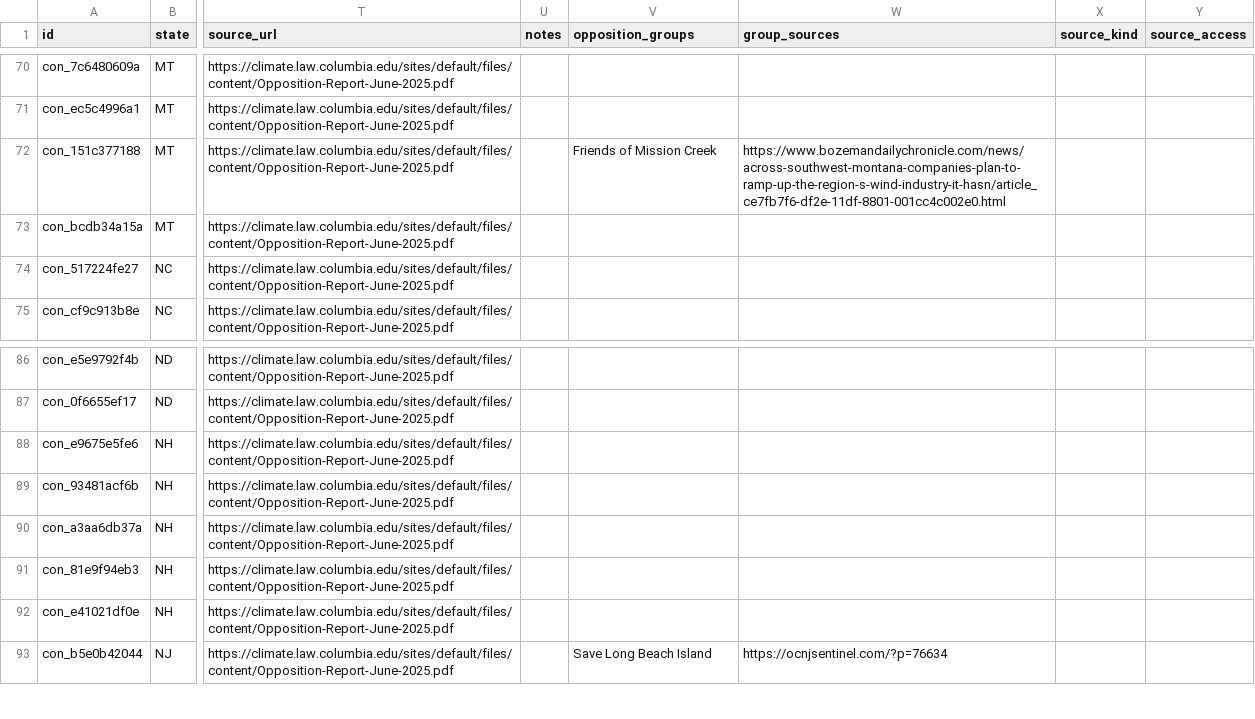
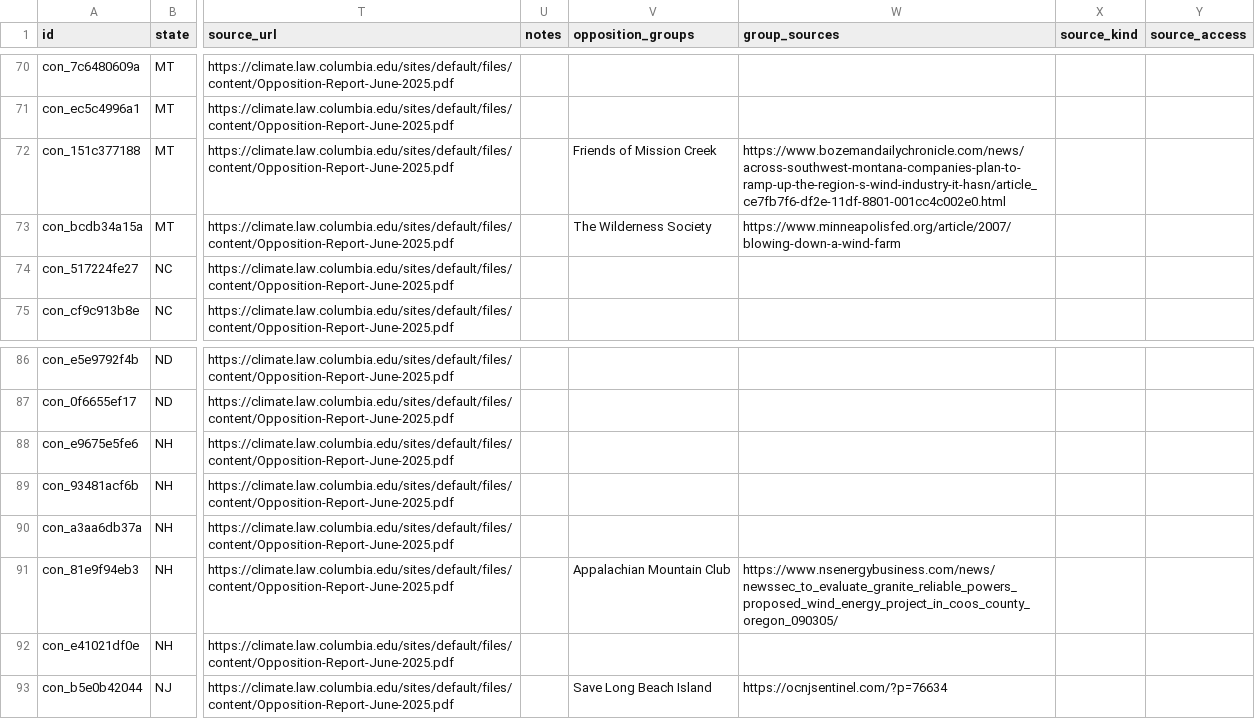
Before and after one commit to pricephillips/renewable-opposition, a CSV file: data/processed/contested_projects.csv, drawn as a sheet; only a part is shown, gaps mark what is left out; the diff names each change by its address in the sheet, - before the commit and + after, or states it on an @@ line.

```diff
--- a/data/processed/contested_projects.csv
+++ b/data/processed/contested_projects.csv
-V73 (opposition_groups): (empty)
+V73 (opposition_groups): The Wilderness Society
-W73 (group_sources): (empty)
+W73 (group_sources): https://www.minneapolisfed.org/article/2007/blowing-down-a-wind-farm
-V91 (opposition_groups): (empty)
+V91 (opposition_groups): Appalachian Mountain Club
-W91 (group_sources): (empty)
+W91 (group_sources): https://www.nsenergybusiness.com/news/newssec_to_evaluate_granite_reliable_powers_proposed_wind_energy_project_in_coos_county_oregon_090305/
```
Also changed, not shown: data/processed/group_registry.csv, data/review/group_review.csv, 3 other files.
